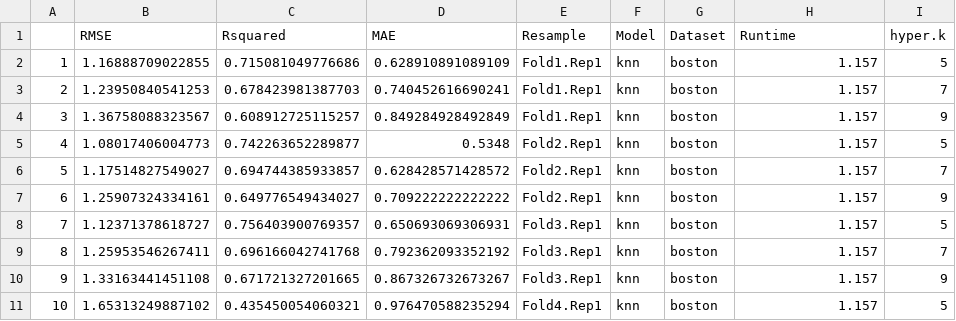
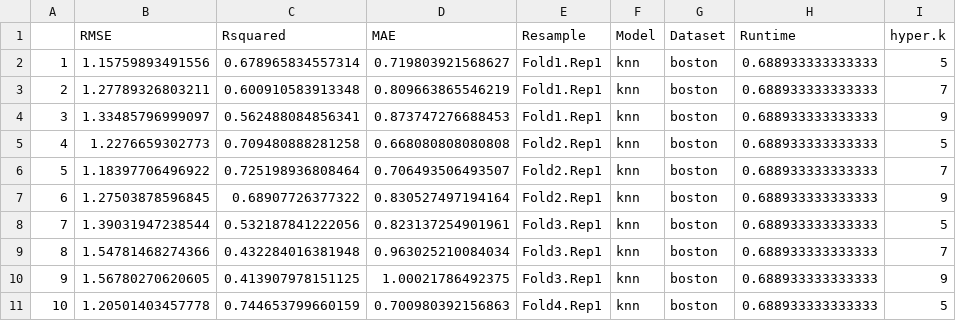
Before and after one commit to MrShoenel/R-mmb, a CSV file: eval/results_r/knn_boston_r.csv, drawn as a sheet; only a part is shown; the diff covers the shown part only.

```diff
--- a/eval/results_r/knn_boston_r.csv
+++ b/eval/results_r/knn_boston_r.csv
@@ -1,11 +1,11 @@
 "","RMSE","Rsquared","MAE","Resample","Model","Dataset","Runtime","hyper.k"
-"1",1.16888709022855,0.715081049776686,0.628910891089109,"Fold1.Rep1","knn","boston",1.157,5
-"2",1.23950840541253,0.678423981387703,0.740452616690241,"Fold1.Rep1","knn","boston",1.157,7
-"3",1.36758088323567,0.608912725115257,0.849284928492849,"Fold1.Rep1","knn","boston",1.157,9
-"4",1.08017406004773,0.742263652289877,0.5348,"Fold2.Rep1","knn","boston",1.157,5
-"5",1.17514827549027,0.694744385933857,0.628428571428572,"Fold2.Rep1","knn","boston",1.157,7
-"6",1.25907324334161,0.649776549434027,0.709222222222222,"Fold2.Rep1","knn","boston",1.157,9
-"7",1.12371378618727,0.756403900769357,0.650693069306931,"Fold3.Rep1","knn","boston",1.157,5
-"8",1.25953546267411,0.696166042741768,0.792362093352192,"Fold3.Rep1","knn","boston",1.157,7
-"9",1.33163441451108,0.671721327201665,0.867326732673267,"Fold3.Rep1","knn","boston",1.157,9
-"10",1.65313249887102,0.435450054060321,0.976470588235294,"Fold4.Rep1","knn","boston",1.157,5
+"1",1.15759893491556,0.678965834557314,0.719803921568627,"Fold1.Rep1","knn","boston",0.688933333333333,5
+"2",1.27789326803211,0.600910583913348,0.809663865546219,"Fold1.Rep1","knn","boston",0.688933333333333,7
+"3",1.33485796999097,0.562488084856341,0.873747276688453,"Fold1.Rep1","knn","boston",0.688933333333333,9
+"4",1.2276659302773,0.709480888281258,0.668080808080808,"Fold2.Rep1","knn","boston",0.688933333333333,5
+"5",1.18397706496922,0.725198936808464,0.706493506493507,"Fold2.Rep1","knn","boston",0.688933333333333,7
+"6",1.27503878596845,0.68907726377322,0.830527497194164,"Fold2.Rep1","knn","boston",0.688933333333333,9
+"7",1.39031947238544,0.532187841222056,0.823137254901961,"Fold3.Rep1","knn","boston",0.688933333333333,5
+"8",1.54781468274366,0.432284016381948,0.963025210084034,"Fold3.Rep1","knn","boston",0.688933333333333,7
+"9",1.56780270620605,0.413907978151125,1.00021786492375,"Fold3.Rep1","knn","boston",0.688933333333333,9
+"10",1.20501403457778,0.744653799660159,0.700980392156863,"Fold4.Rep1","knn","boston",0.688933333333333,5
```
Also changed, not shown: 140 edited cells elsewhere in this file, eval/results_r/kernelpls_boston_r.csv, eval/results_r/kernelpls_diamonds_r.csv, 35 other files.
